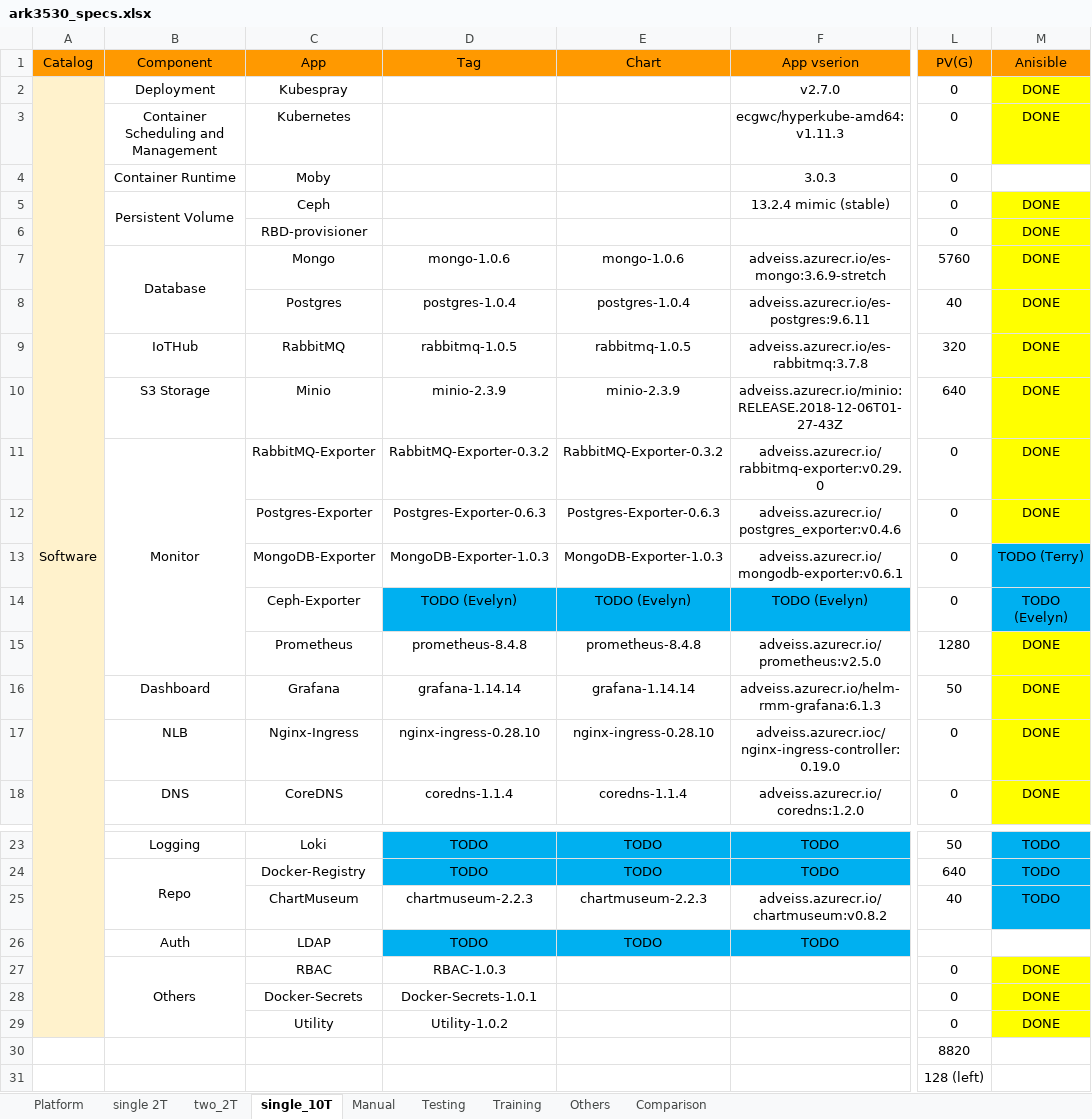
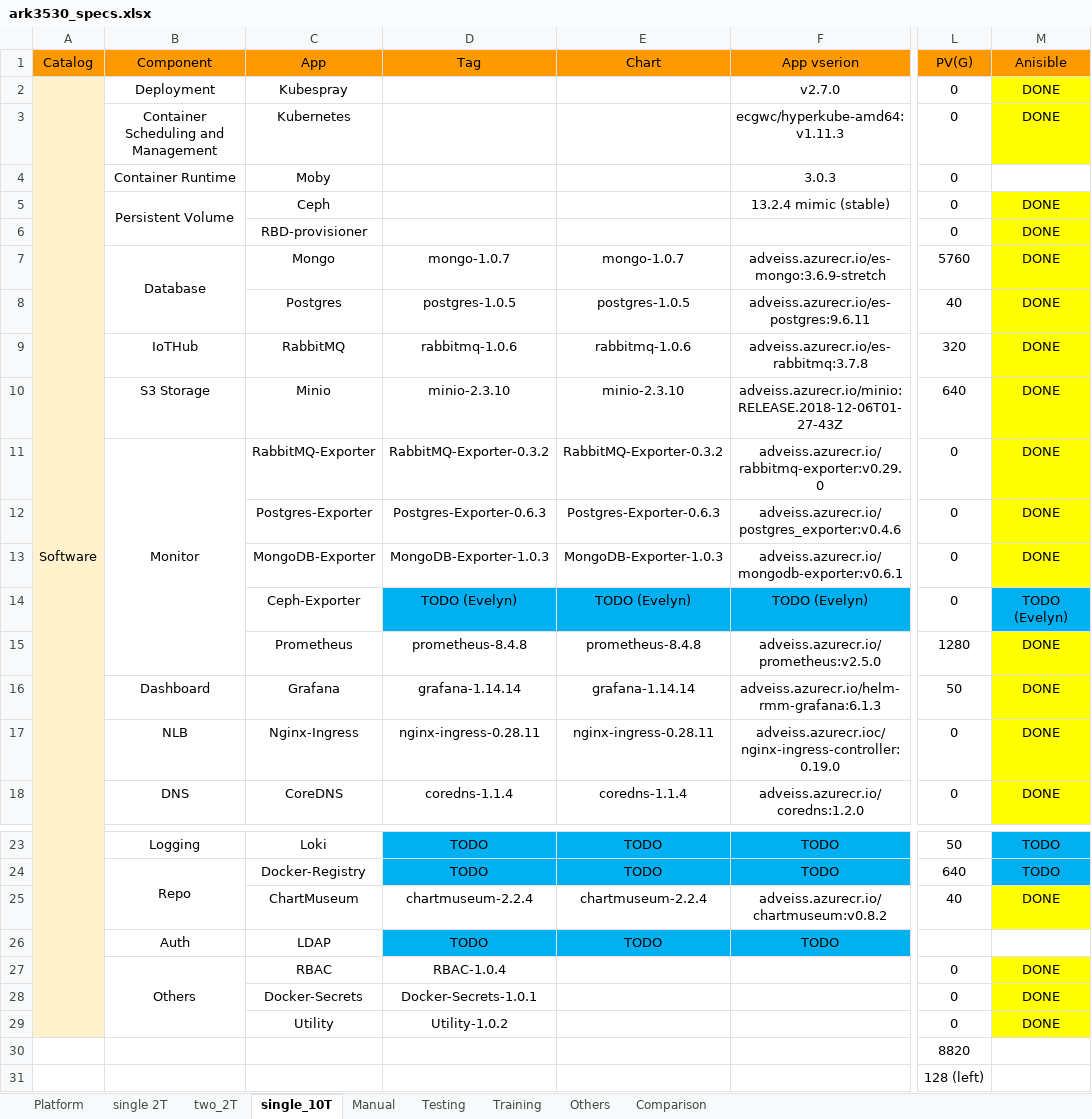
Before and after one commit to TsubasaEX/Tracks, an Excel workbook: spec/ark3530_specs.xlsx, sheet single_10T, drawn as a sheet; only a part is shown, gaps mark what is left out; values as stored, in another font and other column widths than the file's, no borders; the diff names each change by its address in the sheet, - before the commit and + after, or states it on an @@ line.

```diff
--- a/spec/ark3530_specs.xlsx (sheet single_10T)
+++ b/spec/ark3530_specs.xlsx (sheet single_10T)
-D7 (Tag): mongo-1.0.6
+D7 (Tag): mongo-1.0.7
-E7 (Chart): mongo-1.0.6
+E7 (Chart): mongo-1.0.7
-D8 (Tag): postgres-1.0.4
+D8 (Tag): postgres-1.0.5
-E8 (Chart): postgres-1.0.4
+E8 (Chart): postgres-1.0.5
-D9 (Tag): rabbitmq-1.0.5
+D9 (Tag): rabbitmq-1.0.6
-E9 (Chart): rabbitmq-1.0.5
+E9 (Chart): rabbitmq-1.0.6
-D10 (Tag): minio-2.3.9
+D10 (Tag): minio-2.3.10
-E10 (Chart): minio-2.3.9
+E10 (Chart): minio-2.3.10
-M13 (Anisible): TODO (Terry)
+M13 (Anisible): DONE
-M13 fill: #00B0F0
+M13 fill: #FFFF00
-D17 (Tag): nginx-ingress-0.28.10
+D17 (Tag): nginx-ingress-0.28.11
-E17 (Chart): nginx-ingress-0.28.10
+E17 (Chart): nginx-ingress-0.28.11
-D25 (Tag): chartmuseum-2.2.3
+D25 (Tag): chartmuseum-2.2.4
-E25 (Chart): chartmuseum-2.2.3
+E25 (Chart): chartmuseum-2.2.4
-M25 (Anisible): TODO
+M25 (Anisible): DONE
-M25 fill: #00B0F0
+M25 fill: #FFFF00
-D27 (Tag): RBAC-1.0.3
+D27 (Tag): RBAC-1.0.4
```
Also changed, not shown: sheet single 2T, sheet two_2T, spec/ADV_Params.xlsx, 2 other files.
